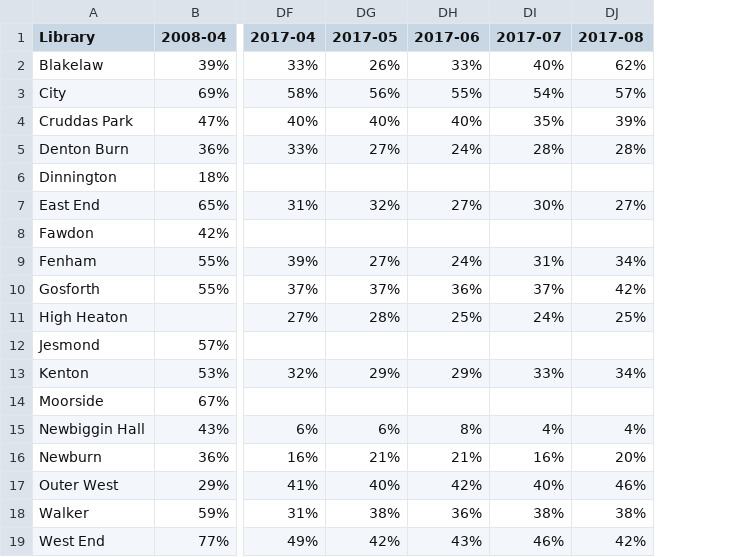
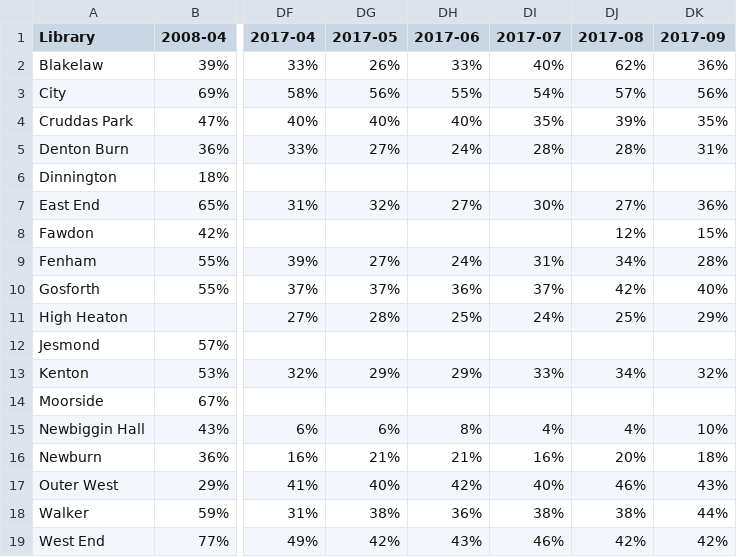
Before and after one commit to LibrariesHacked/wuthering-hacks, a CSV file: data/2008-onwards-monthly-computer-use.csv, drawn as a sheet; only a part is shown, gaps mark what is left out; the diff names each change by its address in the sheet, - before the commit and + after, or states it on an @@ line.

```diff
--- a/data/2008-onwards-monthly-computer-use.csv
+++ b/data/2008-onwards-monthly-computer-use.csv
+column DK (2017-09), rows 2-19: 36% | 56% | 35% | 31% |  | 36% | 15% | 28% | 40% | 29% |  | 32% |  | 10% | 18% | 43% | 44% | 42%
-DJ8 (2017-08): (empty)
+DJ8 (2017-08): 12%
```
Also changed, not shown: data/2008-onwards-monthly-enquiries.csv, data/2008-onwards-monthly-issues-by-branch.csv, 16 other files.
